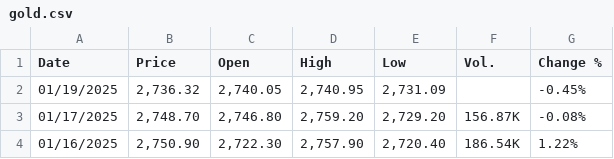
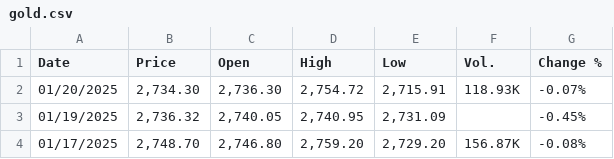
Before and after one commit to ThaiDuongLe20022003/Gold-Price-Prediction-App, a CSV file: gold.csv, drawn as a sheet; only a part is shown; the shorter side is filled out with more unchanged rows.

Commit message:
Update data to Jan 20th, 2025 and edit user's input

```diff
--- a/gold.csv
+++ b/gold.csv
@@ -1,2 +1,3 @@
 Date,Price,Open,High,Low,Vol.,Change %
+01/20/2025,"2,734.30","2,736.30","2,754.72","2,715.91",118.93K,-0.07%
 01/19/2025,"2,736.32","2,740.05","2,740.95","2,731.09",,-0.45%
```
Also changed, not shown: 1 other file.
